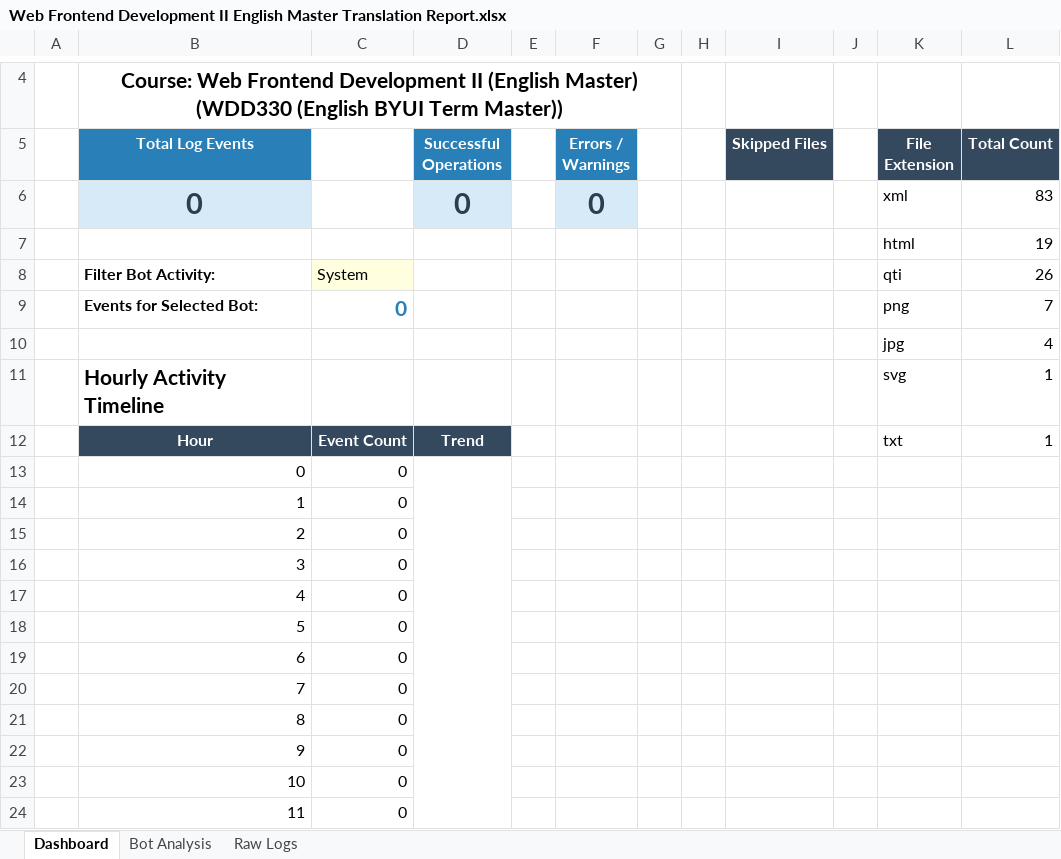
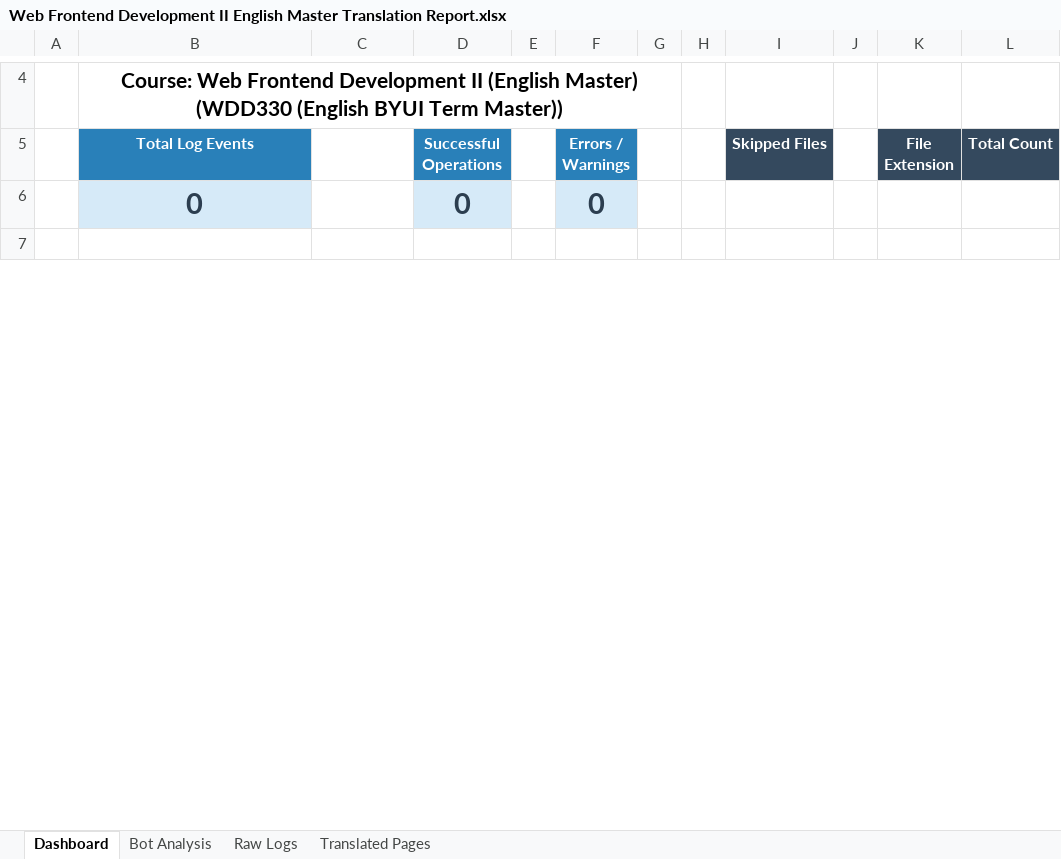
Before and after one commit to vscarantav/WWOTranslationHUB, an Excel workbook: Reports/Web Frontend Development II English Master Translation Report.xlsx, sheet Dashboard, drawn as a sheet; only a part is shown, gaps mark what is left out; the shorter side is filled out with more unchanged rows; values as stored, in another font and other column widths than the file's, no borders; charts and pictures not drawn; removed rows and columns are numbered as before the commit, all else as after; the diff covers the shown part only; the diff names each change by its address in the sheet, - before the commit and + after, or states it on an @@ line.

```diff
--- a/Reports/Web Frontend Development II English Master Translation Report.xlsx (sheet Dashboard)
+++ b/Reports/Web Frontend Development II English Master Translation Report.xlsx (sheet Dashboard)
+sheet tab: Translated Pages
-K6 (File Extension): xml
+K6 (File Extension): (empty)
-L6 (Total Count): 83
+L6 (Total Count): (empty)
-row 7:  |  |  |  |  |  |  |  |  |  | html | 19
-row 8:  | Filter Bot Activity: | System |  |  |  |  |  |  |  | qti | 26
-row 9:  | Events for Selected Bot: | 0 |  |  |  |  |  |  |  | png | 7
-row 10:  |  |  |  |  |  |  |  |  |  | jpg | 4
-row 11:  | Hourly Activity Timeline |  |  |  |  |  |  |  |  | svg | 1
-row 12:  | Hour | Event Count | Trend |  |  |  |  |  |  | txt | 1
-row 13:  | 0 | 0
-row 14:  | 1 | 0
-row 15:  | 2 | 0
-row 16:  | 3 | 0
-row 17:  | 4 | 0
-row 18:  | 5 | 0
-row 19:  | 6 | 0
-row 20:  | 7 | 0
-row 21:  | 8 | 0
-row 22:  | 9 | 0
-row 23:  | 10 | 0
-row 24:  | 11 | 0
```
Also changed, not shown: 70 removed rows, 4 edited cells and cell formats elsewhere in this sheet, sheet Raw Logs, sheet Bot Analysis, charts or pictures, 2 other files.
